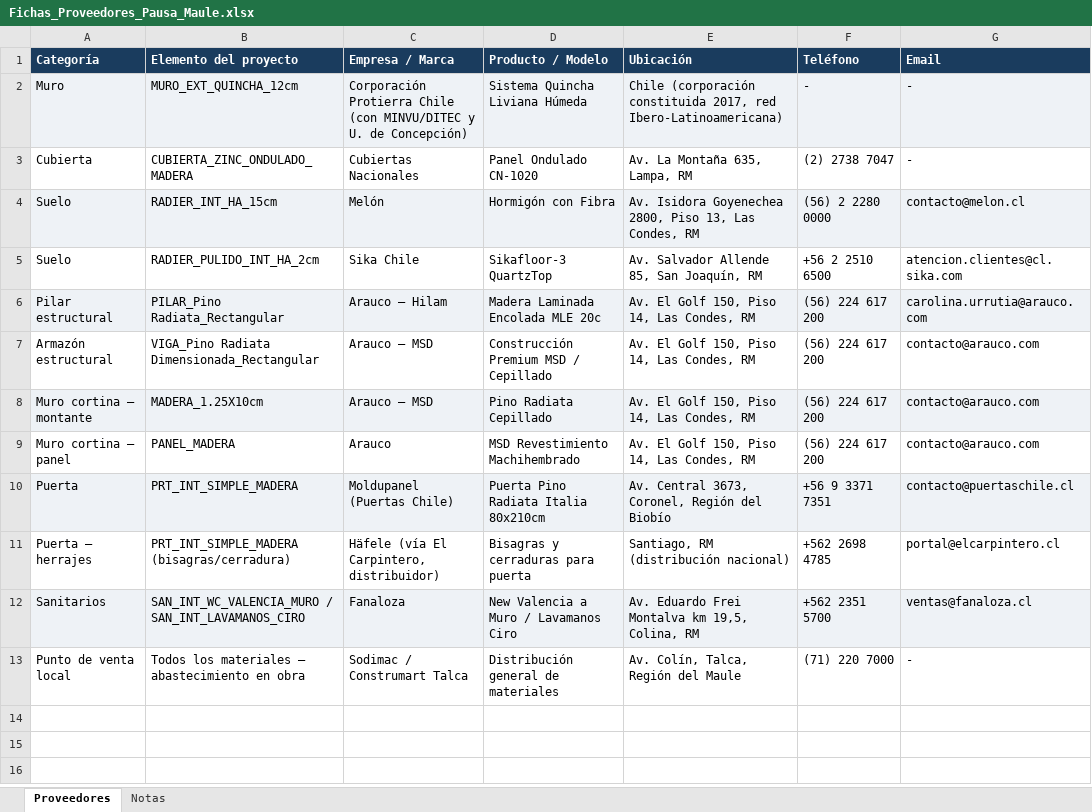
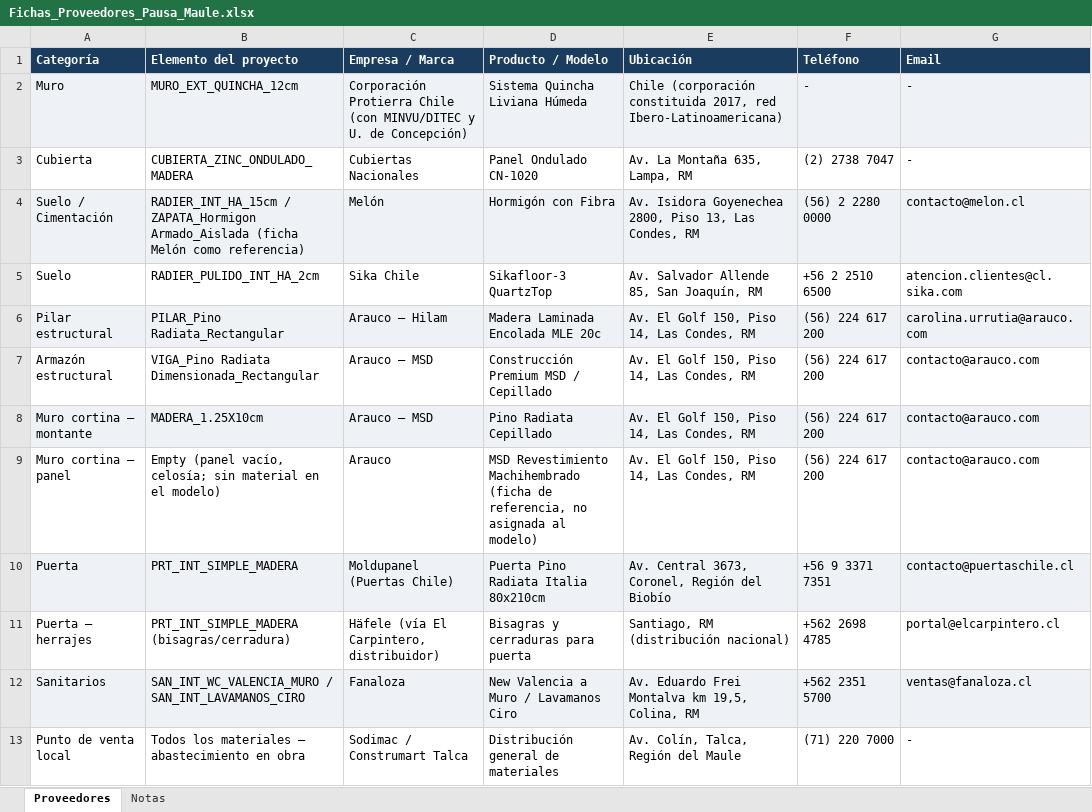
Before and after one commit to malvarez2890-lang/pausa-maule, an Excel workbook: 02_Proveedores/Fichas_Proveedores_Pausa_Maule.xlsx, sheet Proveedores, drawn as a sheet; only a part is shown; values as stored, in another font and other column widths than the file's, no borders; the diff names each change by its address in the sheet, - before the commit and + after, or states it on an @@ line.

```diff
--- a/02_Proveedores/Fichas_Proveedores_Pausa_Maule.xlsx (sheet Proveedores)
+++ b/02_Proveedores/Fichas_Proveedores_Pausa_Maule.xlsx (sheet Proveedores)
-A4 (Categoría): Suelo
+A4 (Categoría): Suelo / Cimentación
-B4 (Elemento del proyecto): RADIER_INT_HA_15cm
+B4 (Elemento del proyecto): RADIER_INT_HA_15cm / ZAPATA_Hormigon Armado_Aislada (ficha Melón como referencia)
-B9 (Elemento del proyecto): PANEL_MADERA
+B9 (Elemento del proyecto): Empty (panel vacío, celosía; sin material en el modelo)
-D9 (Producto / Modelo): …Revestimiento Machihembrado
+D9 (Producto / Modelo): …Revestimiento Machihembrado (ficha de referencia, no asignada al modelo)
```
Also changed, not shown: sheet Notas, 03_Documentos_Tecnicos/PEB_Pausa_Maule_completado.xlsx, 12 other files.
